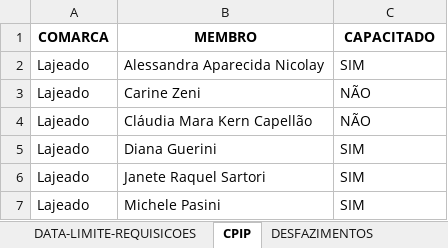
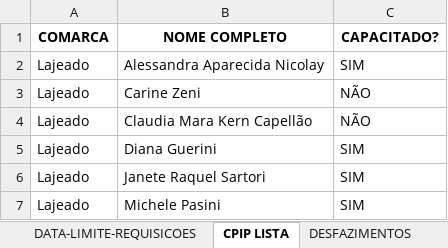
Before and after one commit to dmp-sepat/comarcas, an Excel workbook: LAJEADO.xlsx, sheet CPIP LISTA, drawn as a sheet; values as stored, in another font and other column widths than the file's, no borders; the diff names each change by its address in the sheet, - before the commit and + after, or states it on an @@ line.

Commit message:
Atualização automática de LAJEADO.xlsx

```diff
--- a/LAJEADO.xlsx (sheet CPIP LISTA)
+++ b/LAJEADO.xlsx (sheet CPIP LISTA)
-sheet tab: CPIP
+sheet tab: CPIP LISTA
-B1: MEMBRO
+B1: NOME COMPLETO
-C1: CAPACITADO
+C1: CAPACITADO?
-B4 (NOME COMPLETO): Cláudia Mara Kern Capellão
+B4 (NOME COMPLETO): Claudia Mara Kern Capellão
```
